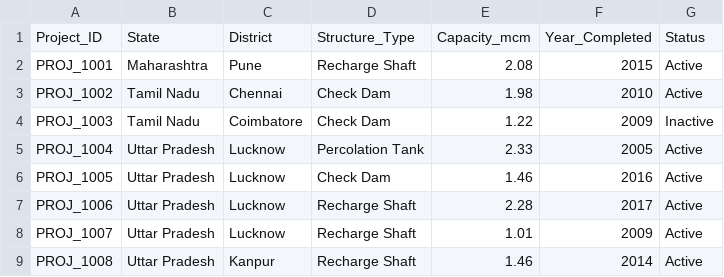
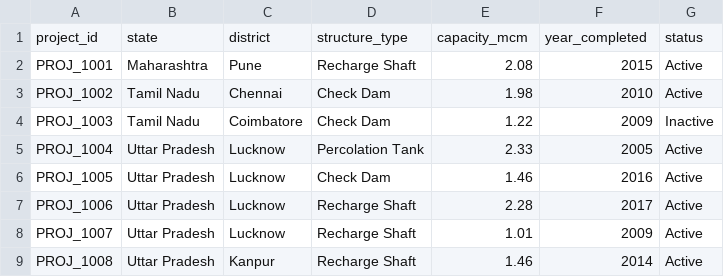
Before and after one commit to krish-745/Ingres, a CSV file: data/recharge_structures.csv, drawn as a sheet.

```diff
--- a/data/recharge_structures.csv
+++ b/data/recharge_structures.csv
@@ -1,2 +1,2 @@
-Project_ID,State,District,Structure_Type,Capacity_mcm,Year_Completed,Status
+project_id,state,district,structure_type,capacity_mcm,year_completed,status
 PROJ_1001,Maharashtra,Pune,Recharge Shaft,2.08,2015,Active
```
Also changed, not shown: data/sample_questions.csv, data/schema.csv.
